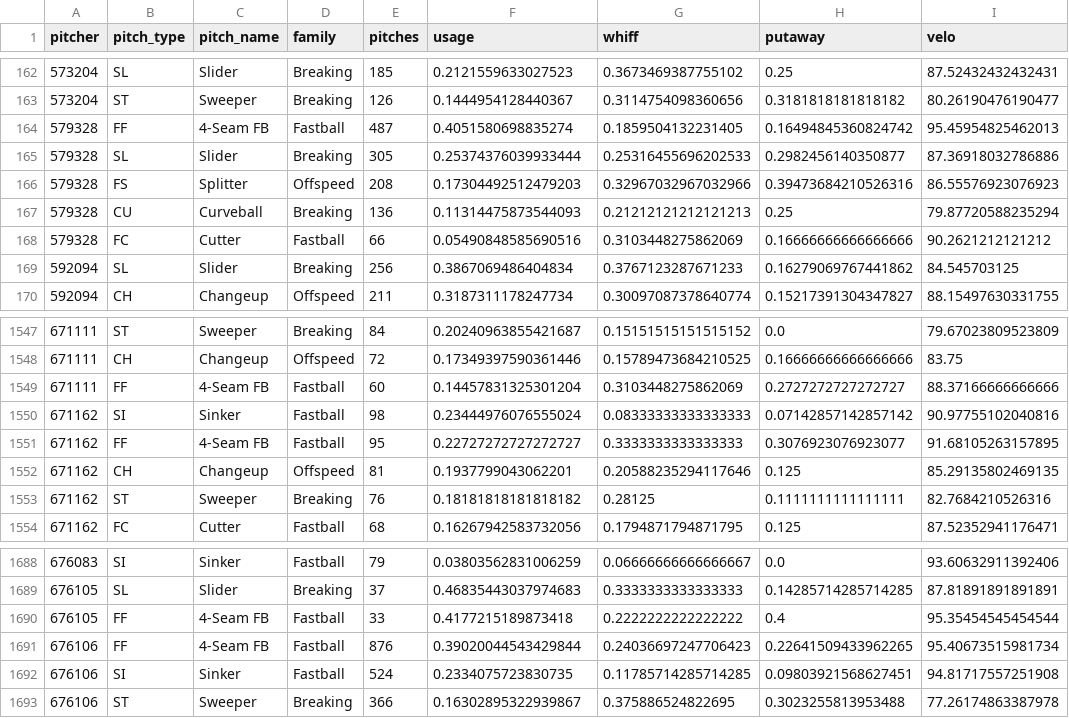
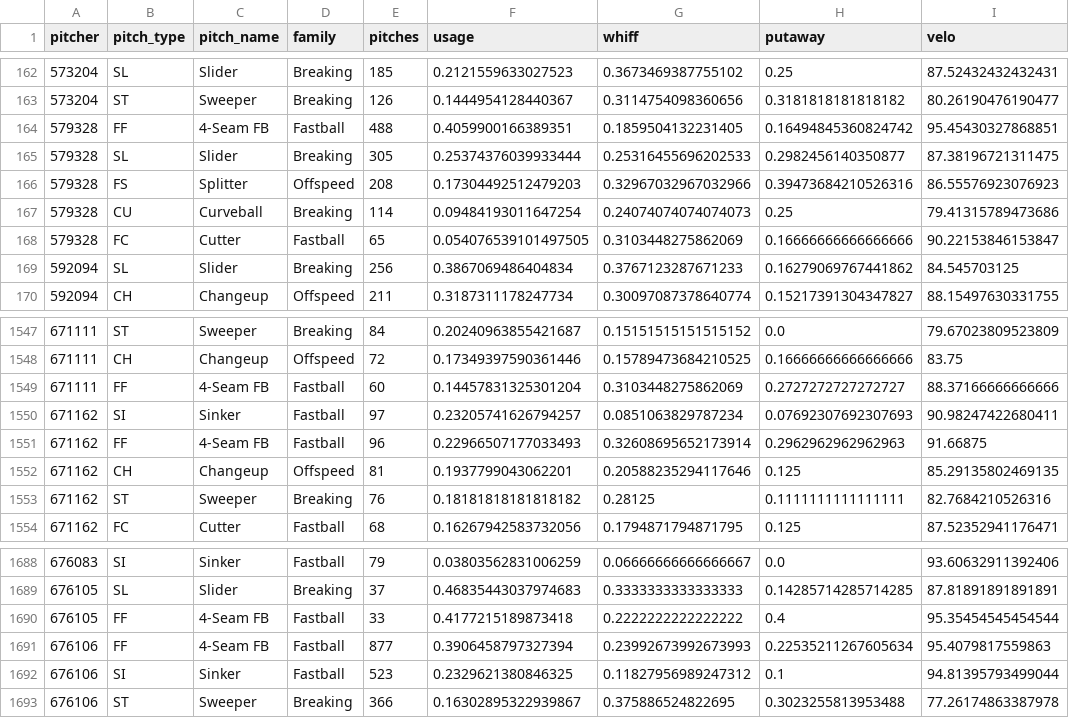
Before and after one commit to drshawnhall20176/DrHallMLBDashboard, a CSV file: data/pitcher_arsenals.csv, drawn as a sheet; only a part is shown, gaps mark what is left out; the diff covers the shown part only.

```diff
--- a/data/pitcher_arsenals.csv
+++ b/data/pitcher_arsenals.csv
@@ -163,7 +163,7 @@ pitcher,pitch_type,pitch_name,family,pitches,usage,whiff,putaway,velo
 573204,ST,Sweeper,Breaking,126,0.1444954128440367,0.3114754098360656,0.3181818181818182,80.26190476190477
-579328,FF,4-Seam FB,Fastball,487,0.4051580698835274,0.1859504132231405,0.16494845360824742,95.45954825462013
-579328,SL,Slider,Breaking,305,0.25374376039933444,0.25316455696202533,0.2982456140350877,87.36918032786886
+579328,FF,4-Seam FB,Fastball,488,0.4059900166389351,0.1859504132231405,0.16494845360824742,95.45430327868851
+579328,SL,Slider,Breaking,305,0.25374376039933444,0.25316455696202533,0.2982456140350877,87.38196721311475
 579328,FS,Splitter,Offspeed,208,0.17304492512479203,0.32967032967032966,0.39473684210526316,86.55576923076923
-579328,CU,Curveball,Breaking,136,0.11314475873544093,0.21212121212121213,0.25,79.87720588235294
-579328,FC,Cutter,Fastball,66,0.05490848585690516,0.3103448275862069,0.16666666666666666,90.2621212121212
+579328,CU,Curveball,Breaking,114,0.09484193011647254,0.24074074074074073,0.25,79.41315789473686
+579328,FC,Cutter,Fastball,65,0.054076539101497505,0.3103448275862069,0.16666666666666666,90.22153846153847
 592094,SL,Slider,Breaking,256,0.3867069486404834,0.3767123287671233,0.16279069767441862,84.545703125
@@ -1549,4 +1549,4 @@ pitcher,pitch_type,pitch_name,family,pitches,usage,whiff,putaway,velo
 671111,FF,4-Seam FB,Fastball,60,0.14457831325301204,0.3103448275862069,0.2727272727272727,88.37166666666666
-671162,SI,Sinker,Fastball,98,0.23444976076555024,0.08333333333333333,0.07142857142857142,90.97755102040816
-671162,FF,4-Seam FB,Fastball,95,0.22727272727272727,0.3333333333333333,0.3076923076923077,91.68105263157895
+671162,SI,Sinker,Fastball,97,0.23205741626794257,0.0851063829787234,0.07692307692307693,90.98247422680411
+671162,FF,4-Seam FB,Fastball,96,0.22966507177033493,0.32608695652173914,0.2962962962962963,91.66875
 671162,CH,Changeup,Offspeed,81,0.1937799043062201,0.20588235294117646,0.125,85.29135802469135
@@ -1690,4 +1690,4 @@ pitcher,pitch_type,pitch_name,family,pitches,usage,whiff,putaway,velo
 676105,FF,4-Seam FB,Fastball,33,0.4177215189873418,0.2222222222222222,0.4,95.35454545454544
-676106,FF,4-Seam FB,Fastball,876,0.39020044543429844,0.24036697247706423,0.22641509433962265,95.40673515981734
-676106,SI,Sinker,Fastball,524,0.2334075723830735,0.11785714285714285,0.09803921568627451,94.81717557251908
+676106,FF,4-Seam FB,Fastball,877,0.3906458797327394,0.23992673992673993,0.22535211267605634,95.4079817559863
+676106,SI,Sinker,Fastball,523,0.2329621380846325,0.11827956989247312,0.1,94.81395793499044
 676106,ST,Sweeper,Breaking,366,0.16302895322939867,0.375886524822695,0.3023255813953488,77.26174863387978
```
Also changed, not shown: 95 edited cells elsewhere in this file, data/hitter_pitch_splits.csv, data/hitter_pitch_type_splits.csv.
